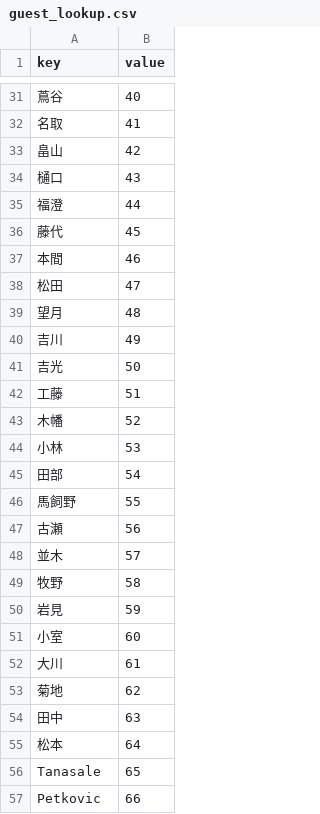
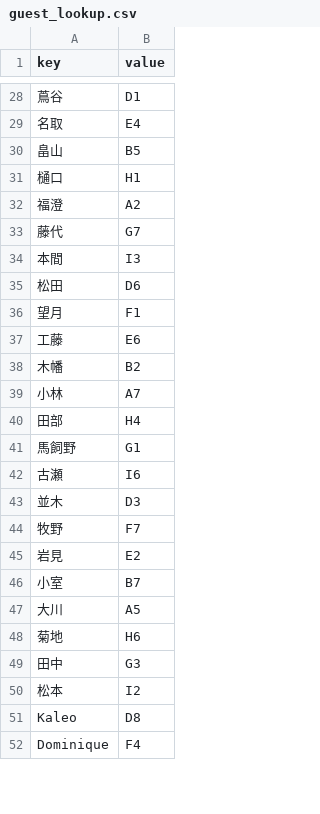
Before and after one commit to akitomokkori-cell/080716_-, a CSV file: guest_lookup.csv, drawn as a sheet; only a part is shown, gaps mark what is left out; the diff covers the shown part only.

```diff
--- a/guest_lookup.csv
+++ b/guest_lookup.csv
@@ -31,27 +28,25 @@
-"蔦谷","40"
-"名取","41"
-"畠山","42"
-"樋口","43"
-"福澄","44"
-"藤代","45"
-"本間","46"
-"松田","47"
-"望月","48"
-"吉川","49"
-"吉光","50"
-"工藤","51"
-"木幡","52"
-"小林","53"
-"田部","54"
-"馬飼野","55"
-"古瀬","56"
-"並木","57"
-"牧野","58"
-"岩見","59"
-"小室","60"
-"大川","61"
-"菊地","62"
-"田中","63"
-"松本","64"
-"Tanasale","65"
-"Petkovic","66"
+"蔦谷","D1"
+"名取","E4"
+"畠山","B5"
+"樋口","H1"
+"福澄","A2"
+"藤代","G7"
+"本間","I3"
+"松田","D6"
+"望月","F1"
+"工藤","E6"
+"木幡","B2"
+"小林","A7"
+"田部","H4"
+"馬飼野","G1"
+"古瀬","I6"
+"並木","D3"
+"牧野","F7"
+"岩見","E2"
+"小室","B7"
+"大川","A5"
+"菊地","H6"
+"田中","G3"
+"松本","I2"
+"Kaleo","D8"
+"Dominique","F4"
```
Also changed, not shown: 2 added rows, 5 removed rows and 32 edited cells elsewhere in this file.
